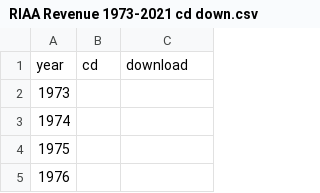
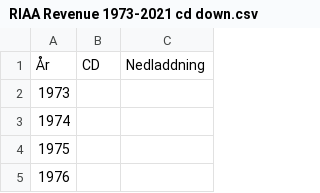
Before and after one commit to SandEngineer/SandEngineer.github.io, a CSV file: data/RIAA Revenue 1973-2021 cd down.csv, drawn as a sheet; only a part is shown; removed rows and columns are numbered as before the commit, all else as after; the diff names each change by its address in the sheet, - before the commit and + after, or states it on an @@ line.

```diff
--- a/data/RIAA Revenue 1973-2021 cd down.csv
+++ b/data/RIAA Revenue 1973-2021 cd down.csv
-row 1: year | cd | download
+row 1: År | CD | Nedladdning
```
Also changed, not shown: data/RIAA Revenue Chart 1973-2021 Grouped v3 bn round3.csv, data/RIAA Spotify cd loud.csv, 4 other files.
